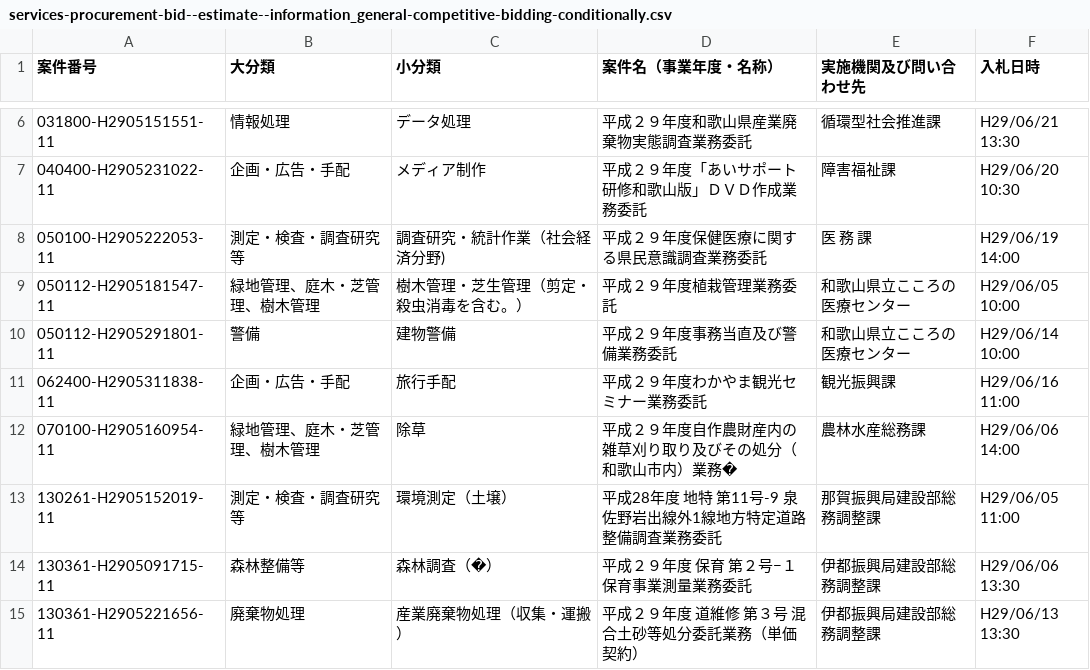
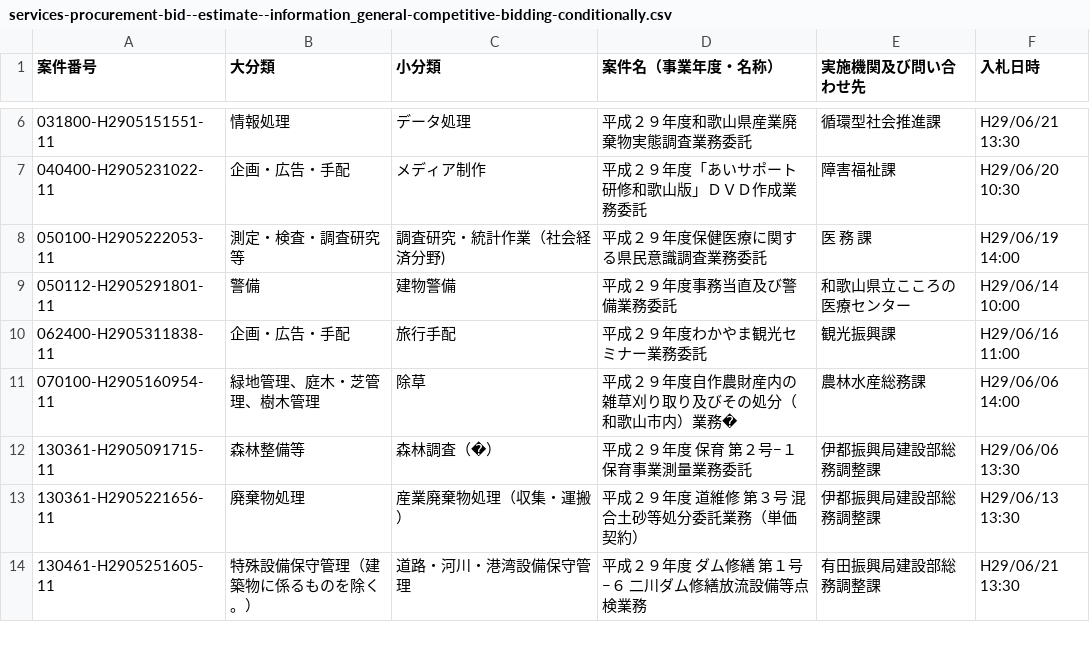
Before and after one commit to wakayama-pref-org/Services-procurement-bid--estimate--information_General-competitive-bidding-conditionally, a CSV file: csv/services-procurement-bid--estimate--information_general-competitive-bidding-conditionally.csv, drawn as a sheet; only a part is shown, gaps mark what is left out; the shorter side is filled out with more unchanged rows.

```diff
--- a/csv/services-procurement-bid--estimate--information_general-competitive-bidding-conditionally.csv
+++ b/csv/services-procurement-bid--estimate--information_general-competitive-bidding-conditionally.csv
@@ -8,3 +8,2 @@
 "050100-H2905222053-11","測定・検査・調査研究等","調査研究・統計作業（社会経済分野)","平成２９年度保健医療に関する県民意識調査業務委託","医　務　課","H29/06/19 14:00"
-"050112-H2905181547-11","緑地管理、庭木・芝管理、樹木管理","樹木管理・芝生管理（剪定・殺虫消毒を含む。）","平成２９年度植栽管理業務委託","和歌山県立こころの医療センター","H29/06/05 10:00"
 "050112-H2905291801-11","警備","建物警備","平成２９年度事務当直及び警備業務委託","和歌山県立こころの医療センター","H29/06/14 10:00"
@@ -12,3 +11,2 @@
 "070100-H2905160954-11","緑地管理、庭木・芝管理、樹木管理","除草","平成２９年度自作農財産内の雑草刈り取り及びその処分（和歌山市内）業務�","農林水産総務課","H29/06/06 14:00"
-"130261-H2905152019-11","測定・検査・調査研究等","環境測定（土壌）","平成28年度　地特　第11号-9　泉佐野岩出線外1線地方特定道路整備調査業務委託","那賀振興局建設部総務調整課","H29/06/05 11:00"
 "130361-H2905091715-11","森林整備等","森林調査（�）","平成２９年度　保育　第２号−１　保育事業測量業務委託","伊都振興局建設部総務調整課","H29/06/06 13:30"
```
Also changed, not shown: 1 other file.
